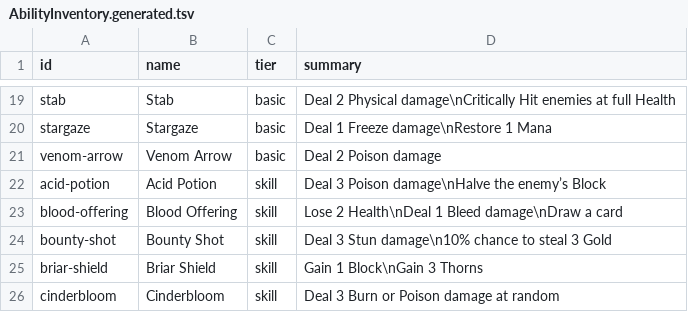
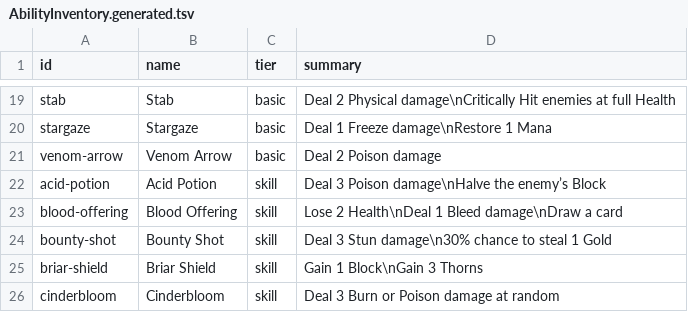
Before and after one commit to Talyen/Trinket, a TSV file: Packages/TrinketContent/Sources/TrinketContent/Generated/AbilityInventory.generated.tsv, drawn as a sheet; only a part is shown, gaps mark what is left out.

```diff
--- a/Packages/TrinketContent/Sources/TrinketContent/Generated/AbilityInventory.generated.tsv
+++ b/Packages/TrinketContent/Sources/TrinketContent/Generated/AbilityInventory.generated.tsv
@@ -23,3 +23,3 @@ acid-potion	Acid Potion	skill	Deal 3 Poison damage\nHalve the enemy’s Block
 blood-offering	Blood Offering	skill	Lose 2 Health\nDeal 1 Bleed damage\nDraw a card
-bounty-shot	Bounty Shot	skill	Deal 3 Stun damage\n10% chance to steal 3 Gold
+bounty-shot	Bounty Shot	skill	Deal 3 Stun damage\n30% chance to steal 1 Gold
 briar-shield	Briar Shield	skill	Gain 1 Block\nGain 3 Thorns
```
Also changed, not shown: ContentManifest/talents.tsv, 19 other files.
